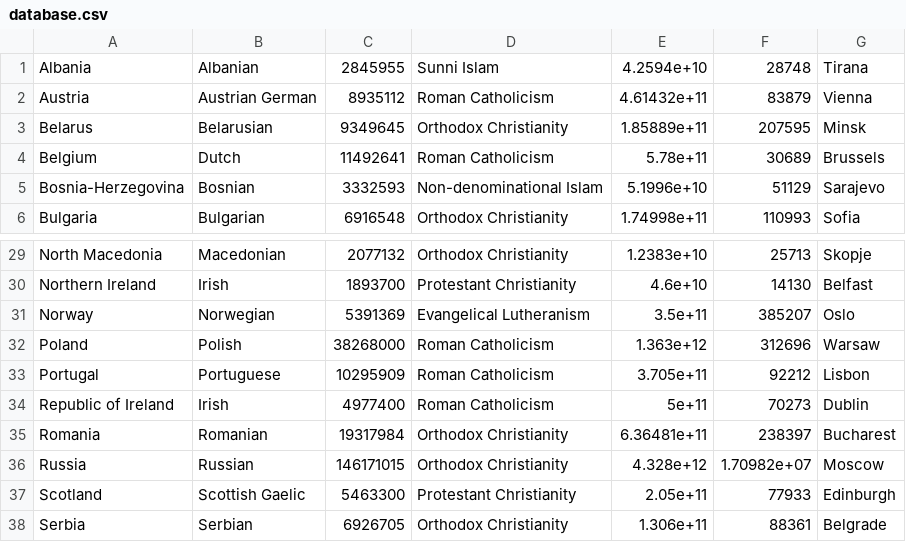
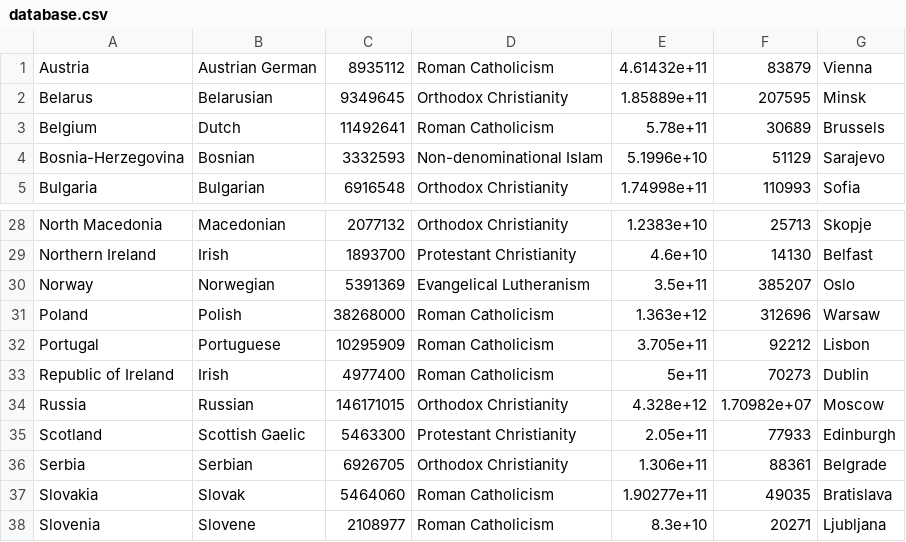
Before and after one commit to remynotmartin/22C_Team_No_2, a CSV file: data/database.csv, drawn as a sheet; only a part is shown, gaps mark what is left out; the shorter side is filled out with more unchanged rows; the diff names each change by its address in the sheet, - before the commit and + after, or states it on an @@ line.

```diff
--- a/data/database.csv
+++ b/data/database.csv
-row 1: Albania | Albanian | 2845955 | Sunni Islam | 4.2594e+10 | 28748 | Tirana
-row 35: Romania | Romanian | 19317984 | Orthodox Christianity | 6.36481e+11 | 238397 | Bucharest
```
Also changed, not shown: 2 other files.
